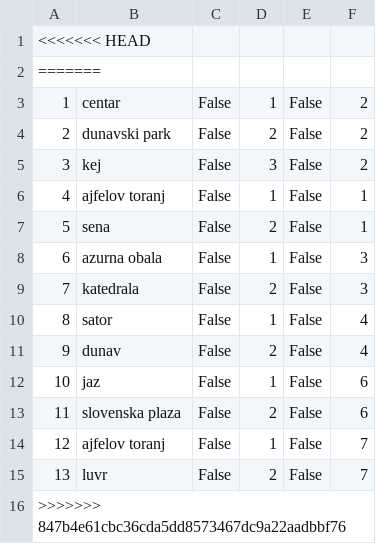
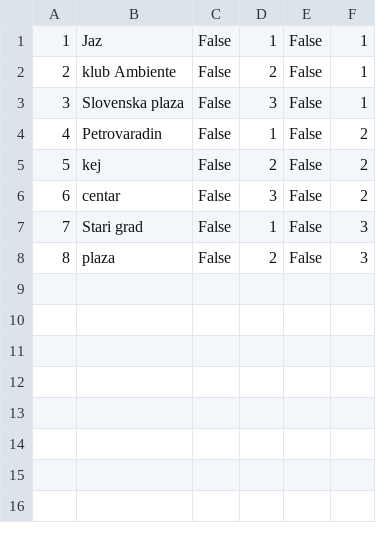
Before and after one commit to HelenaJovic/SIMS-Projekat, a CSV file: InitialProject/InitialProject/Resources/Data/tourpoints.csv, drawn as a sheet; removed rows and columns are numbered as before the commit, all else as after; the diff names each change by its address in the sheet, - before the commit and + after, or states it on an @@ line.

```diff
--- a/InitialProject/InitialProject/Resources/Data/tourpoints.csv
+++ b/InitialProject/InitialProject/Resources/Data/tourpoints.csv
@@ column A renumbered between rows 1 and 8 @@
-B1: (empty)
+B1: Jaz
-C1:C2: (empty)
+C1:C2: False
-D1: (empty)
+D1: 1
-E1:E2: (empty)
+E1:E2: False
-F1:F2: (empty)
+F1:F2: 1
-B2: (empty)
+B2: klub Ambiente
-D2: (empty)
+D2: 2
+row 3: 3 | Slovenska plaza | False | 3 | False | 1
-B4: centar
+B4: Petrovaradin
-B5: dunavski park
+B5: kej
-B6: kej
+B6: centar
-row 6: 4 | ajfelov toranj | False | 1 | False | 1
-row 7: 5 | sena | False | 2 | False | 1
-B7: azurna obala
+B7: Stari grad
-B8: katedrala
+B8: plaza
-row 10: 8 | sator | False | 1 | False | 4
-row 11: 9 | dunav | False | 2 | False | 4
-row 12: 10 | jaz | False | 1 | False | 6
-row 13: 11 | slovenska plaza | False | 2 | False | 6
-row 14: 12 | ajfelov toranj | False | 1 | False | 7
-row 15: 13 | luvr | False | 2 | False | 7
-row 16: >>>>>>> 847b4e61cbc36cda5dd8573467dc9a22aadbbf76
```
Also changed, not shown: InitialProject/InitialProject/Resources/Data/images.csv, 22 other files.
